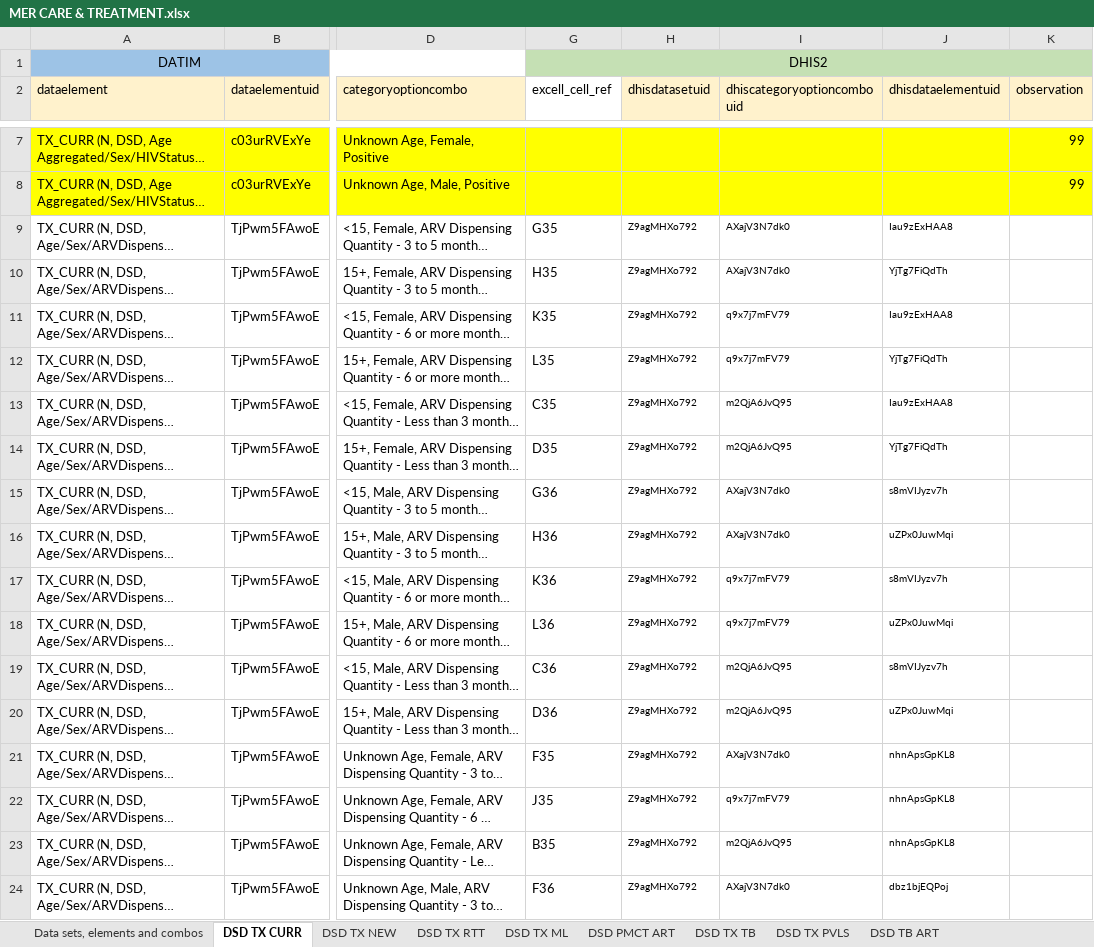
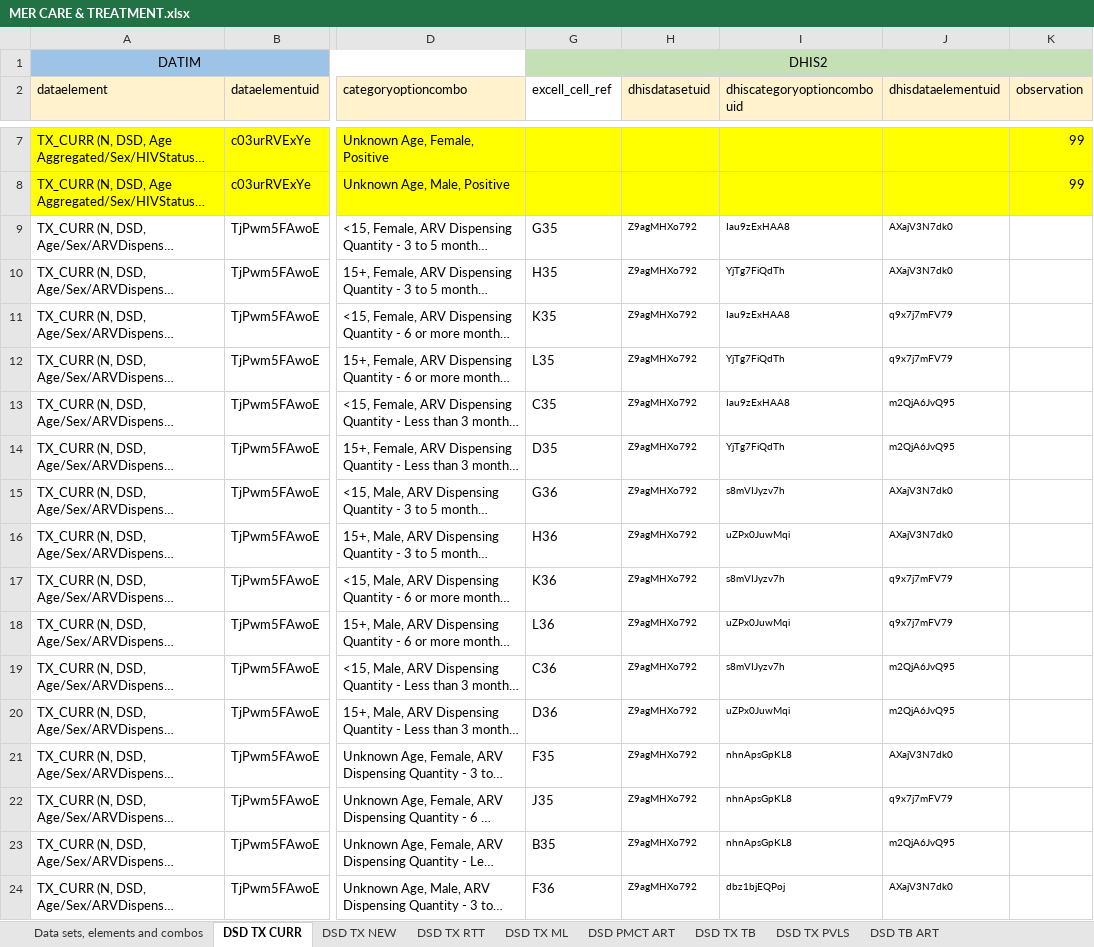
Before and after one commit to crysiscore/r-dhis2-mer-data-import, an Excel workbook: mapping/Datim/MER CARE & TREATMENT.xlsx, sheet DSD TX CURR, drawn as a sheet; only a part is shown, gaps mark what is left out; long unchanged cells end in …; values as stored, in another font and other column widths than the file's, no borders; conditional formats not drawn; the diff covers the shown part only; the diff names each change by its address in the sheet, - before the commit and + after, or states it on an @@ line.

```diff
--- a/mapping/Datim/MER CARE & TREATMENT.xlsx (sheet DSD TX CURR)
+++ b/mapping/Datim/MER CARE & TREATMENT.xlsx (sheet DSD TX CURR)
-I9 (dhiscategoryoptioncombouid): AXajV3N7dk0
+I9 (dhiscategoryoptioncombouid): Iau9zExHAA8
-J9 (dhisdataelementuid): Iau9zExHAA8
+J9 (dhisdataelementuid): AXajV3N7dk0
-I10 (dhiscategoryoptioncombouid): AXajV3N7dk0
+I10 (dhiscategoryoptioncombouid): YjTg7FiQdTh
-J10 (dhisdataelementuid): YjTg7FiQdTh
+J10 (dhisdataelementuid): AXajV3N7dk0
-I11 (dhiscategoryoptioncombouid): q9x7j7mFV79
+I11 (dhiscategoryoptioncombouid): Iau9zExHAA8
-J11 (dhisdataelementuid): Iau9zExHAA8
+J11 (dhisdataelementuid): q9x7j7mFV79
-I12 (dhiscategoryoptioncombouid): q9x7j7mFV79
+I12 (dhiscategoryoptioncombouid): YjTg7FiQdTh
-J12 (dhisdataelementuid): YjTg7FiQdTh
+J12 (dhisdataelementuid): q9x7j7mFV79
-I13 (dhiscategoryoptioncombouid): m2QjA6JvQ95
+I13 (dhiscategoryoptioncombouid): Iau9zExHAA8
-J13 (dhisdataelementuid): Iau9zExHAA8
+J13 (dhisdataelementuid): m2QjA6JvQ95
-I14 (dhiscategoryoptioncombouid): m2QjA6JvQ95
+I14 (dhiscategoryoptioncombouid): YjTg7FiQdTh
-J14 (dhisdataelementuid): YjTg7FiQdTh
+J14 (dhisdataelementuid): m2QjA6JvQ95
-I15 (dhiscategoryoptioncombouid): AXajV3N7dk0
+I15 (dhiscategoryoptioncombouid): s8mVIJyzv7h
-J15 (dhisdataelementuid): s8mVIJyzv7h
+J15 (dhisdataelementuid): AXajV3N7dk0
-I16 (dhiscategoryoptioncombouid): AXajV3N7dk0
+I16 (dhiscategoryoptioncombouid): uZPx0JuwMqi
-J16 (dhisdataelementuid): uZPx0JuwMqi
+J16 (dhisdataelementuid): AXajV3N7dk0
-I17 (dhiscategoryoptioncombouid): q9x7j7mFV79
+I17 (dhiscategoryoptioncombouid): s8mVIJyzv7h
-J17 (dhisdataelementuid): s8mVIJyzv7h
+J17 (dhisdataelementuid): q9x7j7mFV79
-I18 (dhiscategoryoptioncombouid): q9x7j7mFV79
+I18 (dhiscategoryoptioncombouid): uZPx0JuwMqi
-J18 (dhisdataelementuid): uZPx0JuwMqi
+J18 (dhisdataelementuid): q9x7j7mFV79
-I19 (dhiscategoryoptioncombouid): m2QjA6JvQ95
+I19 (dhiscategoryoptioncombouid): s8mVIJyzv7h
-J19 (dhisdataelementuid): s8mVIJyzv7h
+J19 (dhisdataelementuid): m2QjA6JvQ95
-I20 (dhiscategoryoptioncombouid): m2QjA6JvQ95
+I20 (dhiscategoryoptioncombouid): uZPx0JuwMqi
-J20 (dhisdataelementuid): uZPx0JuwMqi
+J20 (dhisdataelementuid): m2QjA6JvQ95
-I21 (dhiscategoryoptioncombouid): AXajV3N7dk0
+I21 (dhiscategoryoptioncombouid): nhnApsGpKL8
-J21 (dhisdataelementuid): nhnApsGpKL8
+J21 (dhisdataelementuid): AXajV3N7dk0
-I22 (dhiscategoryoptioncombouid): q9x7j7mFV79
+I22 (dhiscategoryoptioncombouid): nhnApsGpKL8
-J22 (dhisdataelementuid): nhnApsGpKL8
+J22 (dhisdataelementuid): q9x7j7mFV79
-I23 (dhiscategoryoptioncombouid): m2QjA6JvQ95
+I23 (dhiscategoryoptioncombouid): nhnApsGpKL8
-J23 (dhisdataelementuid): nhnApsGpKL8
+J23 (dhisdataelementuid): m2QjA6JvQ95
-I24 (dhiscategoryoptioncombouid): AXajV3N7dk0
+I24 (dhiscategoryoptioncombouid): dbz1bjEQPoj
-J24 (dhisdataelementuid): dbz1bjEQPoj
+J24 (dhisdataelementuid): AXajV3N7dk0
```
Also changed, not shown: 78 edited cells elsewhere in this sheet, sheet DSD TX ML, sheet DSD TX PVLS, sheet DSD TB ART, sheet DSD TX TB, sheet DSD TX NEW, sheet DSD TX RTT, 1 more sheet, mapping/Datim/MER ATS.xlsx, mapping/Datim/MER SMI.xlsx, 19 other files.
